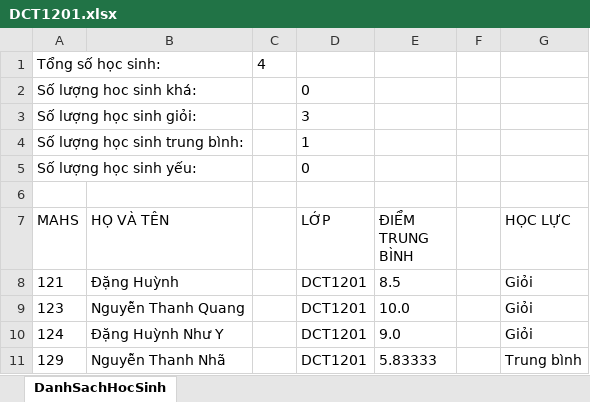
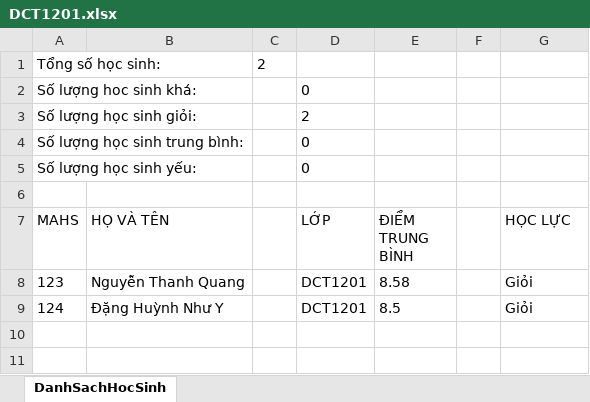
Before and after one commit to QuangXYZ/DoAnJava_QuanLyHocSinh, an Excel workbook: DCT1201.xlsx, sheet DanhSachHocSinh, drawn as a sheet; values as stored, in another font and other column widths than the file's, no borders; removed rows and columns are numbered as before the commit, all else as after; the diff names each change by its address in the sheet, - before the commit and + after, or states it on an @@ line.

Commit message:
update ketquaDAO và QuanLiDiemHocSinhDAO

```diff
--- a/DCT1201.xlsx (sheet DanhSachHocSinh)
+++ b/DCT1201.xlsx (sheet DanhSachHocSinh)
-C1: 4
+C1: 2
-D3 (LỚP): 3
+D3 (LỚP): 2
-D4 (LỚP): 1
+D4 (LỚP): 0
-row 8: 121 | Đặng Huỳnh |  | DCT1201 | 8.5 |  | Giỏi
-E8 (ĐIỂM TRUNG BÌNH): 10.0
+E8 (ĐIỂM TRUNG BÌNH): 8.58
-E9 (ĐIỂM TRUNG BÌNH): 9.0
+E9 (ĐIỂM TRUNG BÌNH): 8.5
-row 11: 129 | Nguyễn Thanh Nhã |  | DCT1201 | 5.83333 |  | Trung bình
```
Also changed, not shown: 2 other files.
